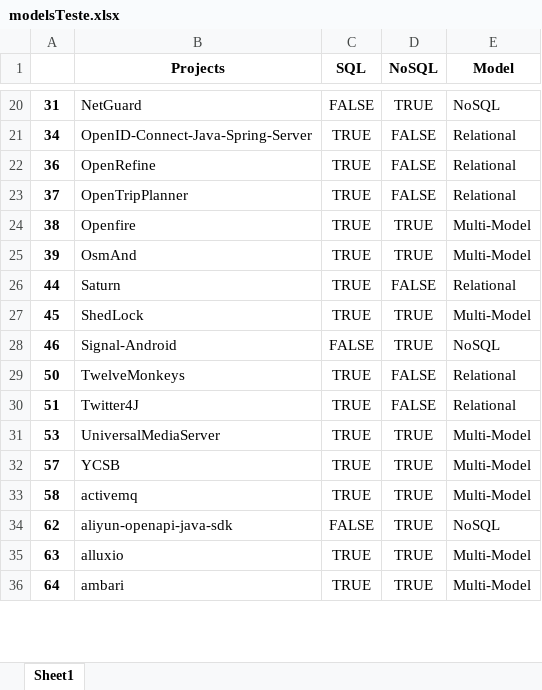
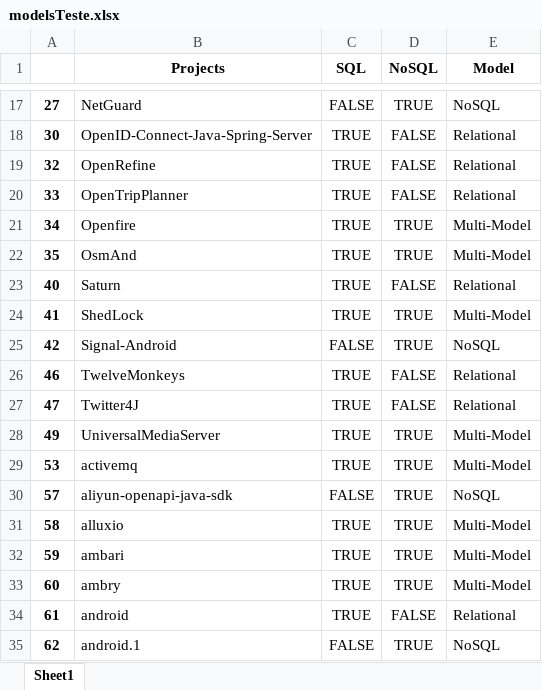
Before and after one commit to gems-uff/db-mining, an Excel workbook: src/modelsTeste.xlsx, sheet Sheet1, drawn as a sheet; only a part is shown, gaps mark what is left out; values as stored, in another font and other column widths than the file's, no borders; removed rows and columns are numbered as before the commit, all else as after; the diff covers the shown part only; the diff names each change by its address in the sheet, - before the commit and + after, or states it on an @@ line.

```diff
--- a/src/modelsTeste.xlsx (sheet Sheet1)
+++ b/src/modelsTeste.xlsx (sheet Sheet1)
-A17: 31
+A17: 27
+row 18: 30 | OpenID-Connect-Java-Spring-Server | TRUE | FALSE | Relational
+row 19: 32 | OpenRefine | TRUE | FALSE | Relational
+row 20: 33 | OpenTripPlanner | TRUE | FALSE | Relational
-B21 (Projects): OpenID-Connect-Java-Spring-Server
+B21 (Projects): Openfire
-D21 (NoSQL): FALSE
+D21 (NoSQL): TRUE
-E21 (Model): Relational
+E21 (Model): Multi-Model
-row 22: 36 | OpenRefine | TRUE | FALSE | Relational
-row 23: 37 | OpenTripPlanner | TRUE | FALSE | Relational
-row 24: 38 | Openfire | TRUE | TRUE | Multi-Model
-A22: 39
+A22: 35
-A23: 44
+A23: 40
-A24: 45
+A24: 41
+row 25: 42 | Signal-Android | FALSE | TRUE | NoSQL
-B26 (Projects): Signal-Android
+B26 (Projects): TwelveMonkeys
-C26 (SQL): FALSE
+C26 (SQL): TRUE
-D26 (NoSQL): TRUE
+D26 (NoSQL): FALSE
-E26 (Model): NoSQL
+E26 (Model): Relational
-row 29: 50 | TwelveMonkeys | TRUE | FALSE | Relational
-A27: 51
+A27: 47
+row 28: 49 | UniversalMediaServer | TRUE | TRUE | Multi-Model
-B29 (Projects): UniversalMediaServer
+B29 (Projects): activemq
-B30 (Projects): YCSB
+B30 (Projects): aliyun-openapi-java-sdk
-C30 (SQL): TRUE
+C30 (SQL): FALSE
-E30 (Model): Multi-Model
+E30 (Model): NoSQL
-B31 (Projects): activemq
+B31 (Projects): alluxio
+row 32: 59 | ambari | TRUE | TRUE | Multi-Model
+row 33: 60 | ambry | TRUE | TRUE | Multi-Model
+row 34: 61 | android | TRUE | FALSE | Relational
-B35 (Projects): aliyun-openapi-java-sdk
+B35 (Projects): android.1
-row 35: 63 | alluxio | TRUE | TRUE | Multi-Model
-row 36: 64 | ambari | TRUE | TRUE | Multi-Model
```
Also changed, not shown: 59 added rows, 73 removed rows and 343 edited cells elsewhere in this sheet, resources/historical_join_db.xlsx, src/rules_filtersv1_order.xlsx, 6 other files.
